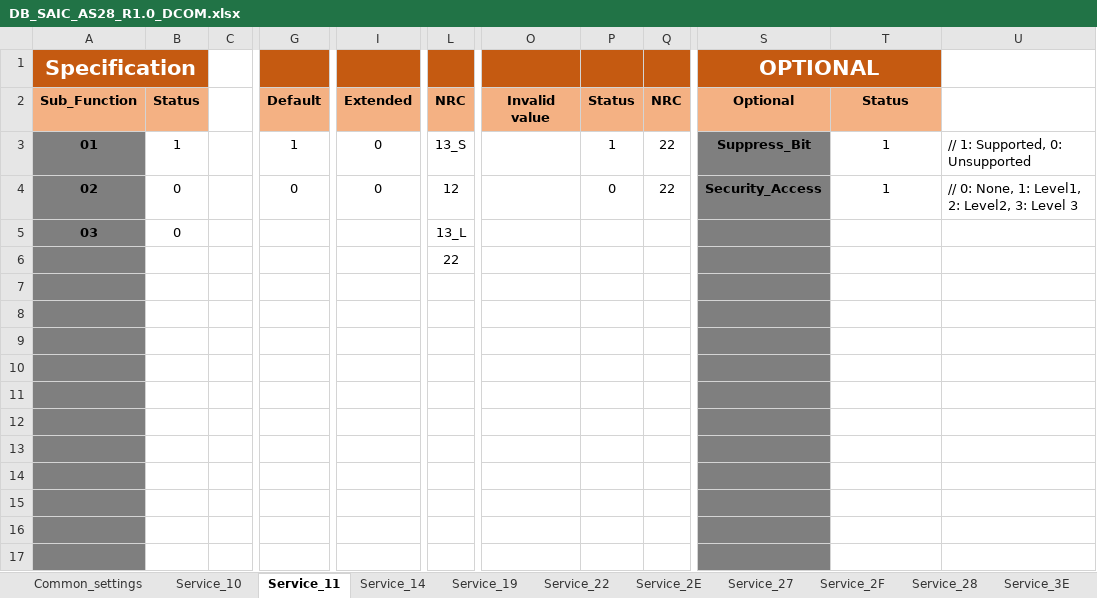
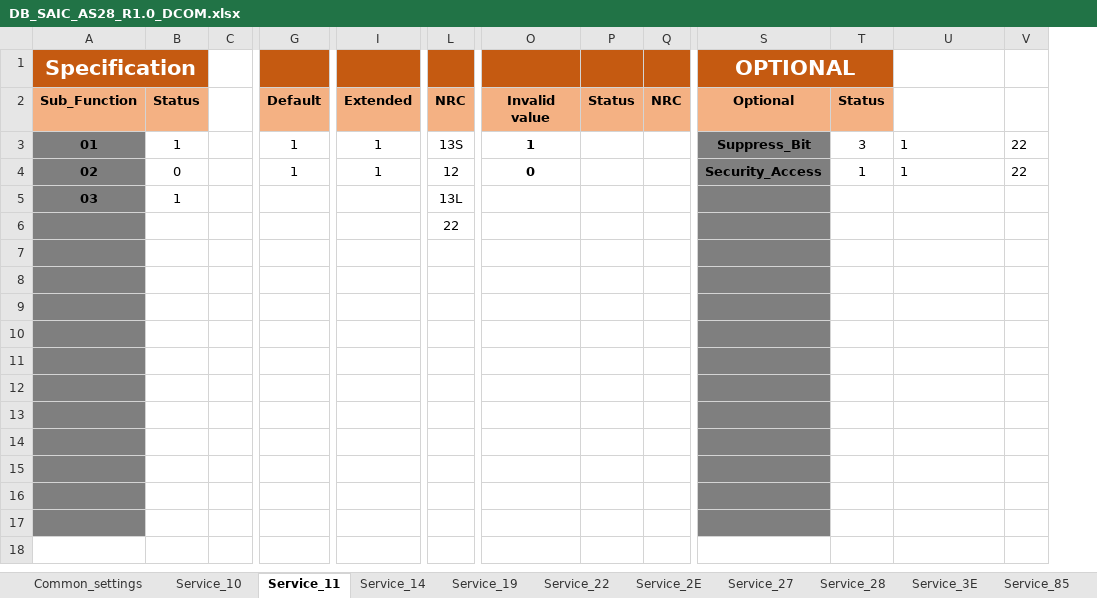
Before and after one commit to HyNguyenAnh/DCOM_TestcaseTool, an Excel workbook: dcomtestcasegeneration/Database/DB_SAIC_AS28_R1.0_DCOM.xlsx, sheet Service_11, drawn as a sheet; only a part is shown, gaps mark what is left out; values as stored, in another font and other column widths than the file's, no borders; removed rows and columns are numbered as before the commit, all else as after; the diff names each change by its address in the sheet, - before the commit and + after, or states it on an @@ line.

```diff
--- a/dcomtestcasegeneration/Database/DB_SAIC_AS28_R1.0_DCOM.xlsx (sheet Service_11)
+++ b/dcomtestcasegeneration/Database/DB_SAIC_AS28_R1.0_DCOM.xlsx (sheet Service_11)
+column T, rows 2-4: Status | 3 | 1
-column U, rows 3-4: // 1: Supported, 0: Unsupported | // 0: None, 1: Level1, 2: Level2, 3: Level 3
+column V, rows 3-4: 22 | 22
-S1:T1 merged
+S1:T1 merged
-U1 fill: #C55A11
+U1 fill: none
-U2: Status
+U2: (empty)
-U2 fill: #F4B183
+U2 fill: none
-I3:I4: 0
+I3:I4: 1
-L3: 13_S
+L3: 13S
-O3: (empty)
+O3: 1
-P3: 1
+P3: (empty)
-Q3:Q4: 22
+Q3:Q4: (empty)
-U3:U4 alignment: center
+U3:U4 alignment: left
-G4: 0
+G4: 1
-O4: (empty)
+O4: 0
-P4: 0
+P4: (empty)
-B5: 0
+B5: 1
-L5: 13_L
+L5: 13L
```
Also changed, not shown: sheet Service_2E, sheet Service_22, sheet Service_28, sheet Service_31, sheet Service_3E, sheet Service_27, 6 more sheets, other sheet tabs, dcomtestcasegeneration/Source/dcom/bin/Debug/DB/Template.xlsx, 26 other files.
